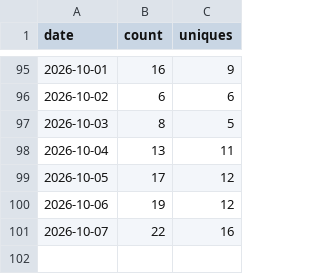
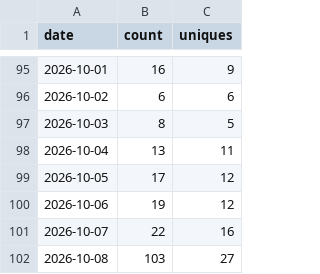
Before and after one commit to databricks-solutions/consort, a CSV file: traffic/clones.csv, drawn as a sheet; only a part is shown, gaps mark what is left out; the diff names each change by its address in the sheet, - before the commit and + after, or states it on an @@ line.

Commit message:
chore(traffic): record daily clones, views, referrers, paths, repo stats

```diff
--- a/traffic/clones.csv
+++ b/traffic/clones.csv
+row 102: 2026-10-08 | 103 | 27
```
Also changed, not shown: traffic/paths.csv, traffic/referrers.csv, 2 other files.
